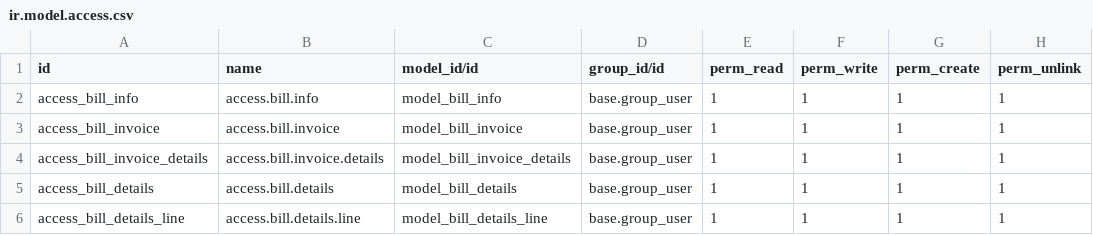
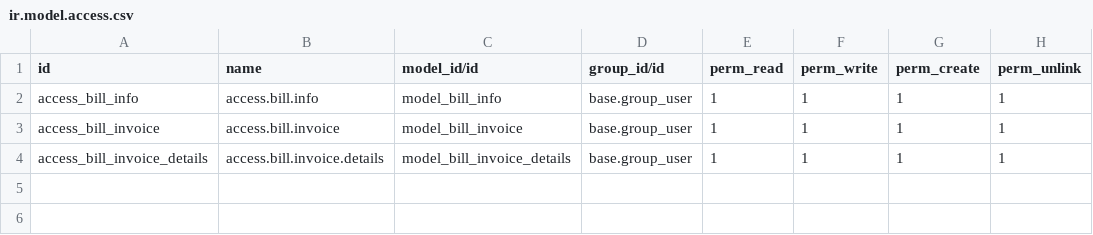
Before and after one commit to longlong123-bit/cds_odoo, a CSV file: custom/Maintain_Bill_Management/security/ir.model.access.csv, drawn as a sheet; the diff names each change by its address in the sheet, - before the commit and + after, or states it on an @@ line.

```diff
--- a/custom/Maintain_Bill_Management/security/ir.model.access.csv
+++ b/custom/Maintain_Bill_Management/security/ir.model.access.csv
-row 5: access_bill_details | access.bill.details | model_bill_details | base.group_user | 1 | 1 | 1 | 1
-row 6: access_bill_details_line | access.bill.details.line | model_bill_details_line | base.group_user | 1 | 1 | 1 | 1
```
Also changed, not shown: 3 other files.
